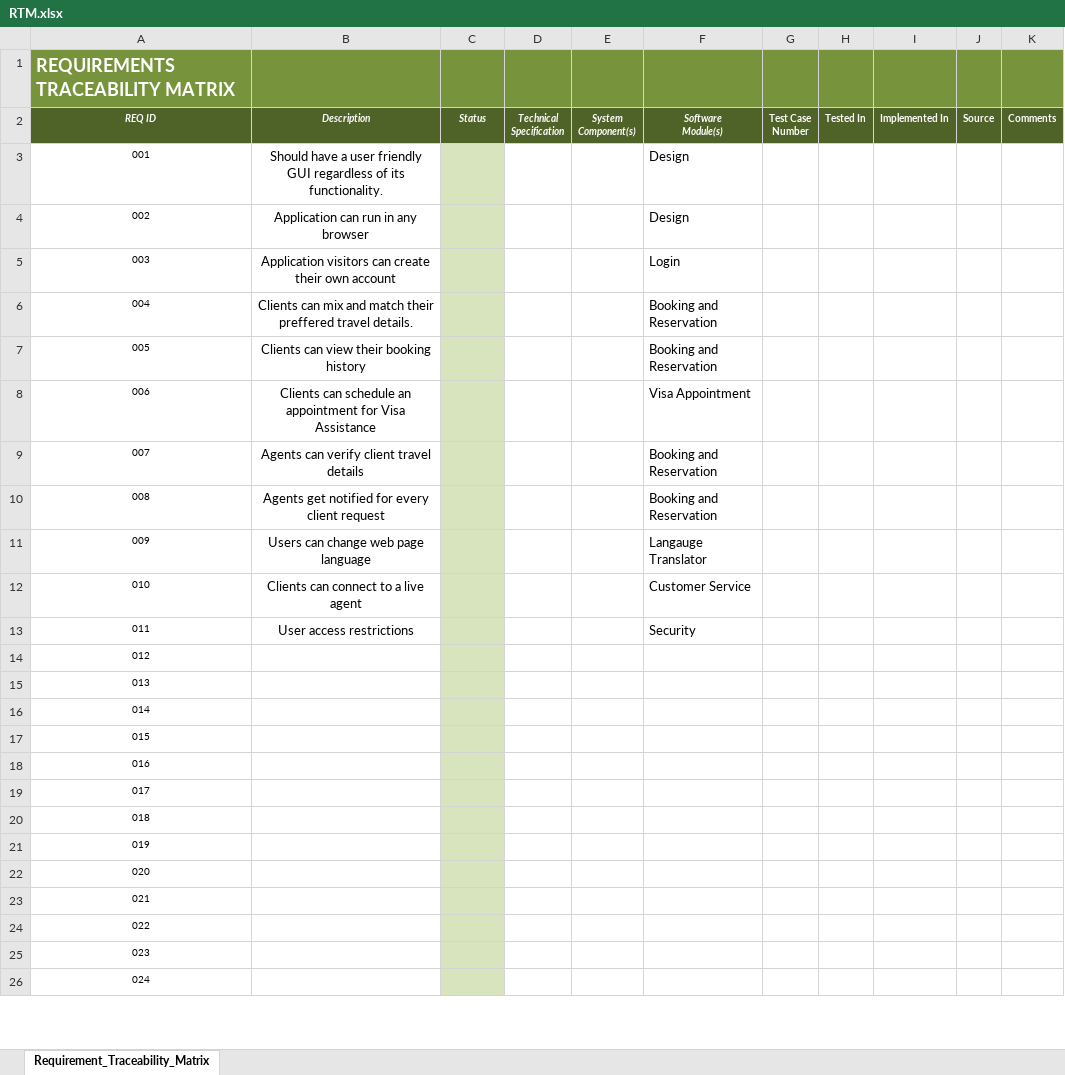
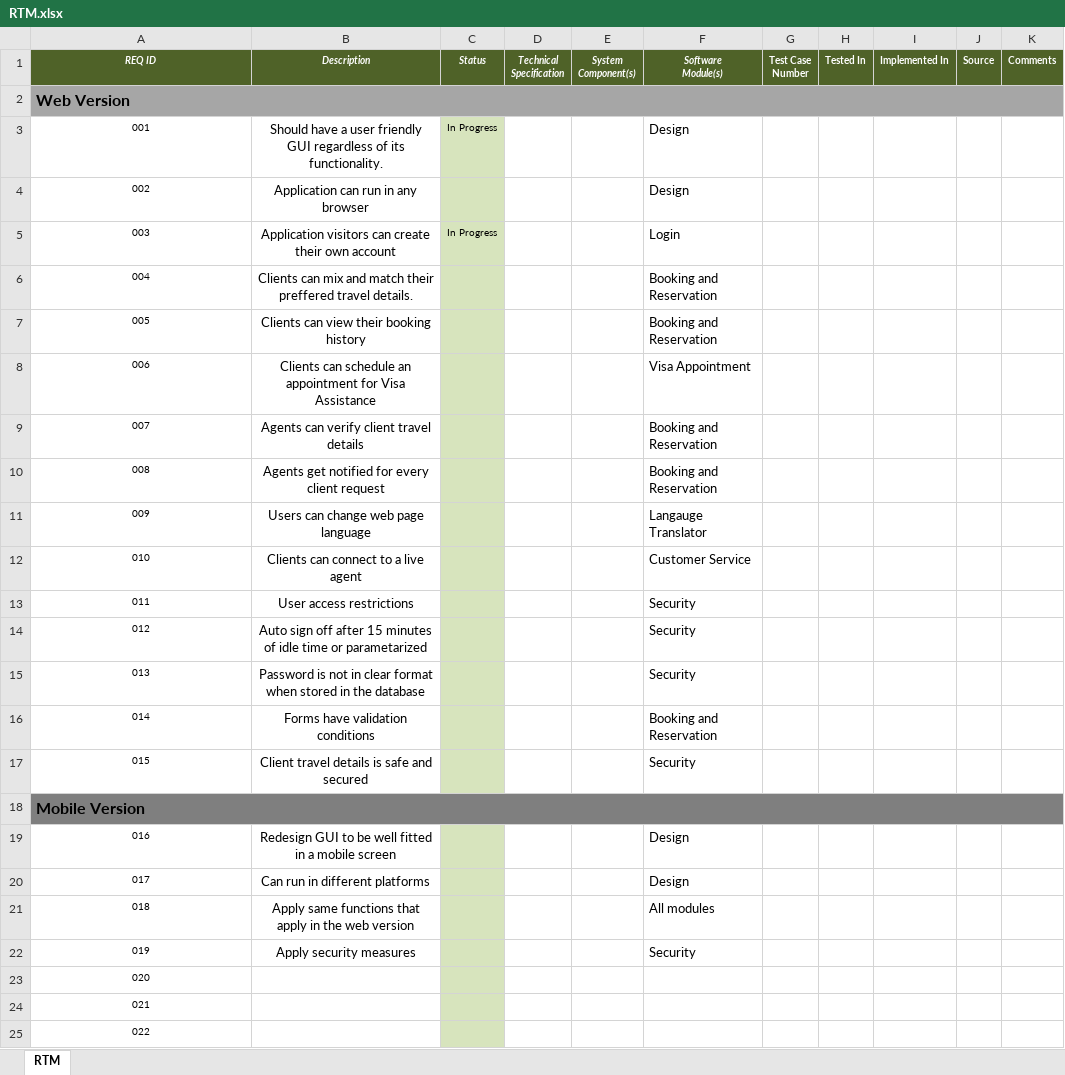
Before and after one commit to joegeneq/apc-softdev-it111-04, an Excel workbook: documents/RTM.xlsx, sheet RTM, drawn as a sheet; only a part is shown; the shorter side is filled out with more unchanged rows; values as stored, in another font and other column widths than the file's, no borders; conditional formats not drawn; addresses are those after the commit; the diff covers the shown part only; the diff names each change by its address in the sheet, - before the commit and + after, or states it on an @@ line.

Commit message:
Updated file RTM.xlsx

```diff
--- a/documents/RTM.xlsx (sheet RTM)
+++ b/documents/RTM.xlsx (sheet RTM)
-sheet tab: Requirement_Traceability_Matrix
+sheet tab: RTM
@@ row 2 moved to row 1: REQ ID @@
@@ column A renumbered between rows 2 and 36 @@
@@ A2 fill: #77933C → #A6A6A6, text colour: #FFFFFF → black, text size: smaller @@
+A2:K2 merged
-B2:K2 fill: #77933C
+B2:K2 fill: none
-C3: (empty)
+C3: In Progress
-C5: (empty)
+C5: In Progress
+row 14: 012 | Auto sign off after 15 minutes of idle time or parametarized |  |  |  | Security
+row 15: 013 | Password is not in clear format when stored in the database |  |  |  | Security
+row 16: 014 | Forms have validation conditions |  |  |  | Booking and Reservation
+row 17: 015 | Client travel details is safe and secured |  |  |  | Security
@@ row 28 moved to row 18: Mobile Version @@
+row 19: 016 | Redesign GUI to be well fitted in a mobile screen |  |  |  | Design
+row 20: 017 | Can run in different platforms |  |  |  | Design
+row 21: 018 | Apply same functions that apply in the web version |  |  |  | All modules
+row 22: 019 | Apply security measures |  |  |  | Security
```
Also changed, not shown: 7 removed rows and cell formats elsewhere in this sheet.
